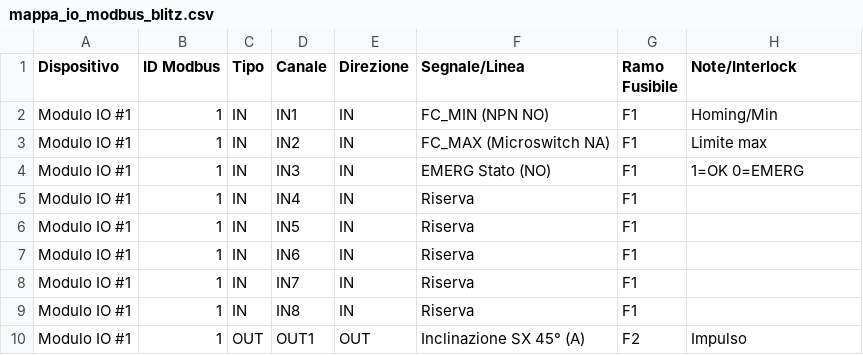
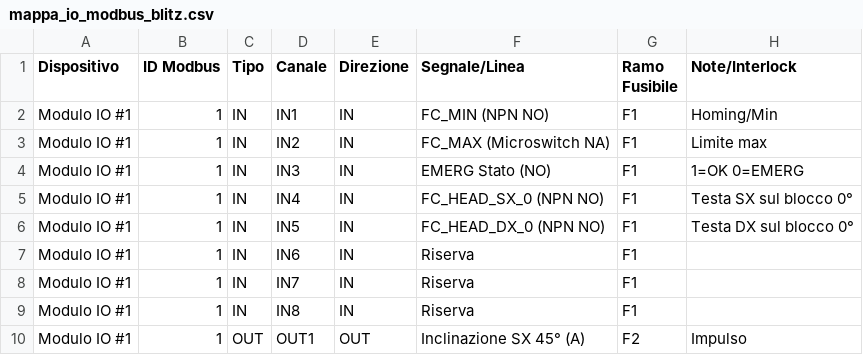
Before and after one commit to house79-gex/blitz, a CSV file: docs/blitz/tables/mappa_io_modbus_blitz.csv, drawn as a sheet; only a part is shown.

```diff
--- a/docs/blitz/tables/mappa_io_modbus_blitz.csv
+++ b/docs/blitz/tables/mappa_io_modbus_blitz.csv
@@ -4,4 +4,4 @@ Modulo IO #1,1,IN,IN2,IN,FC_MAX (Microswitch NA),F1,Limite max
 Modulo IO #1,1,IN,IN3,IN,EMERG Stato (NO),F1,1=OK 0=EMERG
-Modulo IO #1,1,IN,IN4,IN,Riserva,F1,
-Modulo IO #1,1,IN,IN5,IN,Riserva,F1,
+Modulo IO #1,1,IN,IN4,IN,FC_HEAD_SX_0 (NPN NO),F1,Testa SX sul blocco 0°
+Modulo IO #1,1,IN,IN5,IN,FC_HEAD_DX_0 (NPN NO),F1,Testa DX sul blocco 0°
 Modulo IO #1,1,IN,IN6,IN,Riserva,F1,
```
Also changed, not shown: docs/blitz/tables/tabella_morsetti_blitz.csv, 12 other files.
